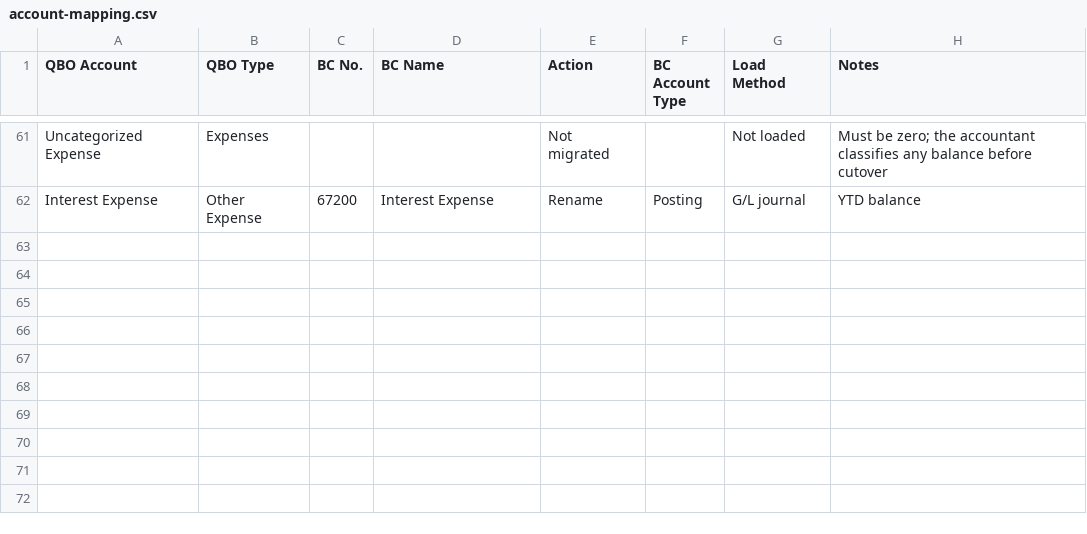
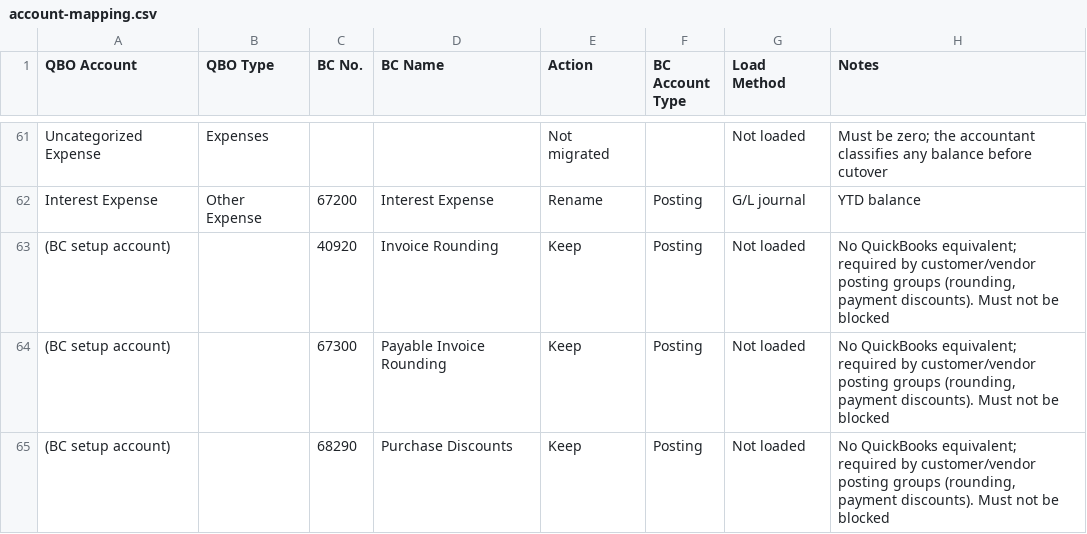
Before and after one commit to issakamo/business-central-quickbooks-migration, a CSV file: docs/account-mapping.csv, drawn as a sheet; only a part is shown, gaps mark what is left out; the diff names each change by its address in the sheet, - before the commit and + after, or states it on an @@ line.

Commit message:
feat: add posting groups package

```diff
--- a/docs/account-mapping.csv
+++ b/docs/account-mapping.csv
+row 63: (BC setup account) |  | 40920 | Invoice Rounding | Keep | Posting | Not loaded | No QuickBooks equivalent; required by customer/vendor posting groups (rounding, payment discounts). Must not be blocked
+row 64: (BC setup account) |  | 67300 | Payable Invoice Rounding | Keep | Posting | Not loaded | No QuickBooks equivalent; required by customer/vendor posting groups (rounding, payment discounts). Must not be blocked
+row 65: (BC setup account) |  | 68290 | Purchase Discounts | Keep | Posting | Not loaded | No QuickBooks equivalent; required by customer/vendor posting groups (rounding, payment discounts). Must not be blocked
```
Also changed, not shown: 3 other files.
